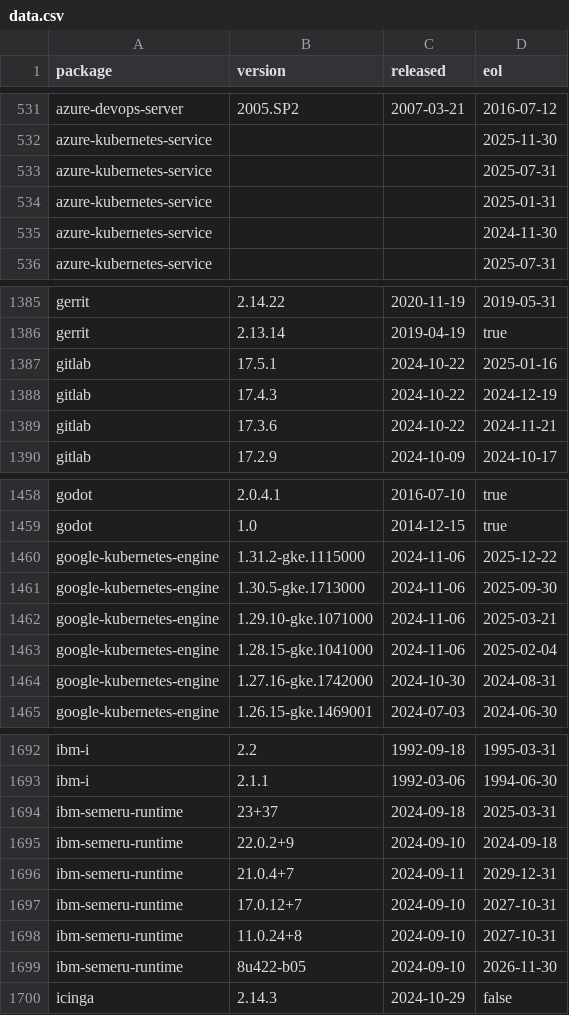
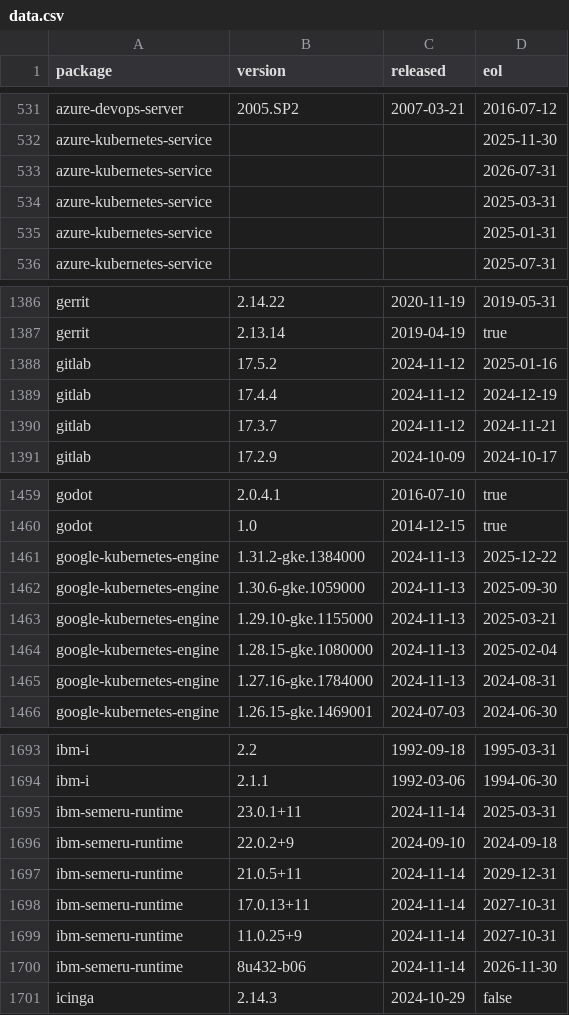
Before and after one commit to herodevs/eol-data, a CSV file: data.csv, drawn as a sheet; only a part is shown, gaps mark what is left out; the diff covers the shown part only.

```diff
--- a/data.csv
+++ b/data.csv
@@ -532,5 +532,5 @@ azure-devops-server,2005.SP2,2007-03-21,2016-07-12
 azure-kubernetes-service,,,2025-11-30
-azure-kubernetes-service,,,2025-07-31
+azure-kubernetes-service,,,2026-07-31
+azure-kubernetes-service,,,2025-03-31
 azure-kubernetes-service,,,2025-01-31
-azure-kubernetes-service,,,2024-11-30
 azure-kubernetes-service,,,2025-07-31
@@ -1386,5 +1387,5 @@ gerrit,2.14.22,2020-11-19,2019-05-31
 gerrit,2.13.14,2019-04-19,true
-gitlab,17.5.1,2024-10-22,2025-01-16
-gitlab,17.4.3,2024-10-22,2024-12-19
-gitlab,17.3.6,2024-10-22,2024-11-21
+gitlab,17.5.2,2024-11-12,2025-01-16
+gitlab,17.4.4,2024-11-12,2024-12-19
+gitlab,17.3.7,2024-11-12,2024-11-21
 gitlab,17.2.9,2024-10-09,2024-10-17
@@ -1459,7 +1460,7 @@ godot,2.0.4.1,2016-07-10,true
 godot,1.0,2014-12-15,true
-google-kubernetes-engine,1.31.2-gke.1115000,2024-11-06,2025-12-22
-google-kubernetes-engine,1.30.5-gke.1713000,2024-11-06,2025-09-30
-google-kubernetes-engine,1.29.10-gke.1071000,2024-11-06,2025-03-21
-google-kubernetes-engine,1.28.15-gke.1041000,2024-11-06,2025-02-04
-google-kubernetes-engine,1.27.16-gke.1742000,2024-10-30,2024-08-31
+google-kubernetes-engine,1.31.2-gke.1384000,2024-11-13,2025-12-22
+google-kubernetes-engine,1.30.6-gke.1059000,2024-11-13,2025-09-30
+google-kubernetes-engine,1.29.10-gke.1155000,2024-11-13,2025-03-21
+google-kubernetes-engine,1.28.15-gke.1080000,2024-11-13,2025-02-04
+google-kubernetes-engine,1.27.16-gke.1784000,2024-11-13,2024-08-31
 google-kubernetes-engine,1.26.15-gke.1469001,2024-07-03,2024-06-30
@@ -1693,8 +1694,8 @@ ibm-i,2.2,1992-09-18,1995-03-31
 ibm-i,2.1.1,1992-03-06,1994-06-30
-ibm-semeru-runtime,23+37,2024-09-18,2025-03-31
+ibm-semeru-runtime,23.0.1+11,2024-11-14,2025-03-31
 ibm-semeru-runtime,22.0.2+9,2024-09-10,2024-09-18
-ibm-semeru-runtime,21.0.4+7,2024-09-11,2029-12-31
-ibm-semeru-runtime,17.0.12+7,2024-09-10,2027-10-31
-ibm-semeru-runtime,11.0.24+8,2024-09-10,2027-10-31
-ibm-semeru-runtime,8u422-b05,2024-09-10,2026-11-30
+ibm-semeru-runtime,21.0.5+11,2024-11-14,2029-12-31
+ibm-semeru-runtime,17.0.13+11,2024-11-14,2027-10-31
+ibm-semeru-runtime,11.0.25+9,2024-11-14,2027-10-31
+ibm-semeru-runtime,8u432-b06,2024-11-14,2026-11-30
 icinga,2.14.3,2024-10-29,false
```
Also changed, not shown: 1 added row and 36 edited cells elsewhere in this file, 1 other file.
